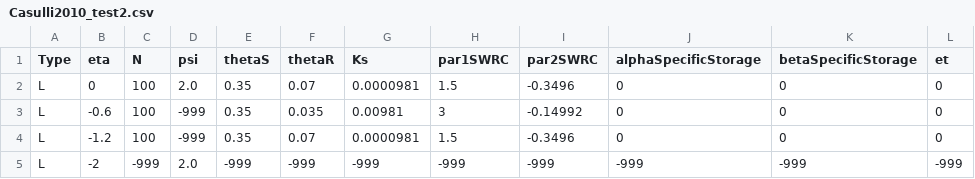
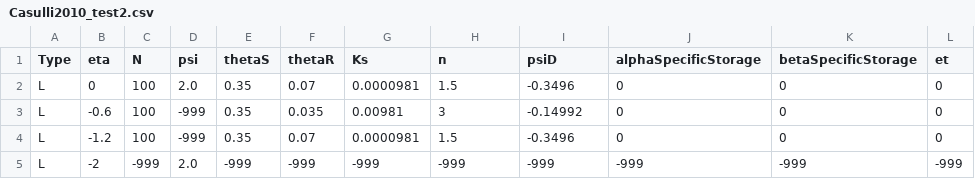
Before and after one commit to GEOframeOMSProjects/OMS_Project_Richards1D, a CSV file: data/RichardMeshGen_input/Casulli2010_test2.csv, drawn as a sheet.

```diff
--- a/data/RichardMeshGen_input/Casulli2010_test2.csv
+++ b/data/RichardMeshGen_input/Casulli2010_test2.csv
@@ -1,2 +1,2 @@
-Type,eta,N,psi,thetaS,thetaR,Ks,par1SWRC,par2SWRC,alphaSpecificStorage,betaSpecificStorage,et
+Type,eta,N,psi,thetaS,thetaR,Ks,n,psiD,alphaSpecificStorage,betaSpecificStorage,et
 L,0,100,2.0,0.35,0.07,0.0000981,1.5,-0.3496,0,0,0
```
Also changed, not shown: data/RichardMeshGen_input/ClaySand_noPonding.csv, data/RichardMeshGen_input/SandClay_01Ponding_Measurement.csv, 2 other files.
